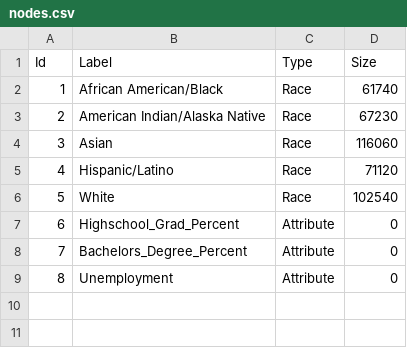
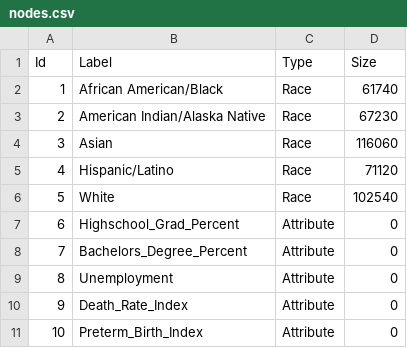
Before and after one commit to Liheng-Yi/datavis_exploration, a CSV file: p2/nodes.csv, drawn as a sheet.

```diff
--- a/p2/nodes.csv
+++ b/p2/nodes.csv
@@ -9 +9,3 @@ Id,Label,Type,Size
 8,Unemployment,Attribute,0
+9,Death_Rate_Index,Attribute,0
+10,Preterm_Birth_Index,Attribute,0
```
Also changed, not shown: 10 other files.
